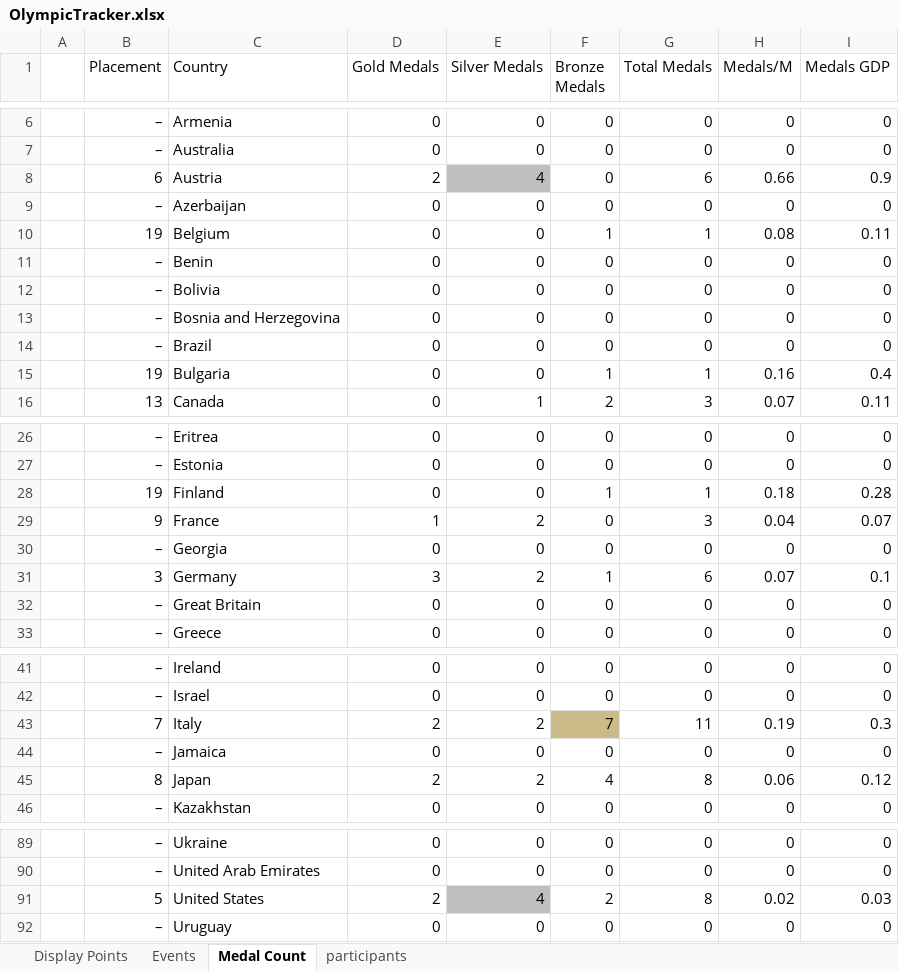
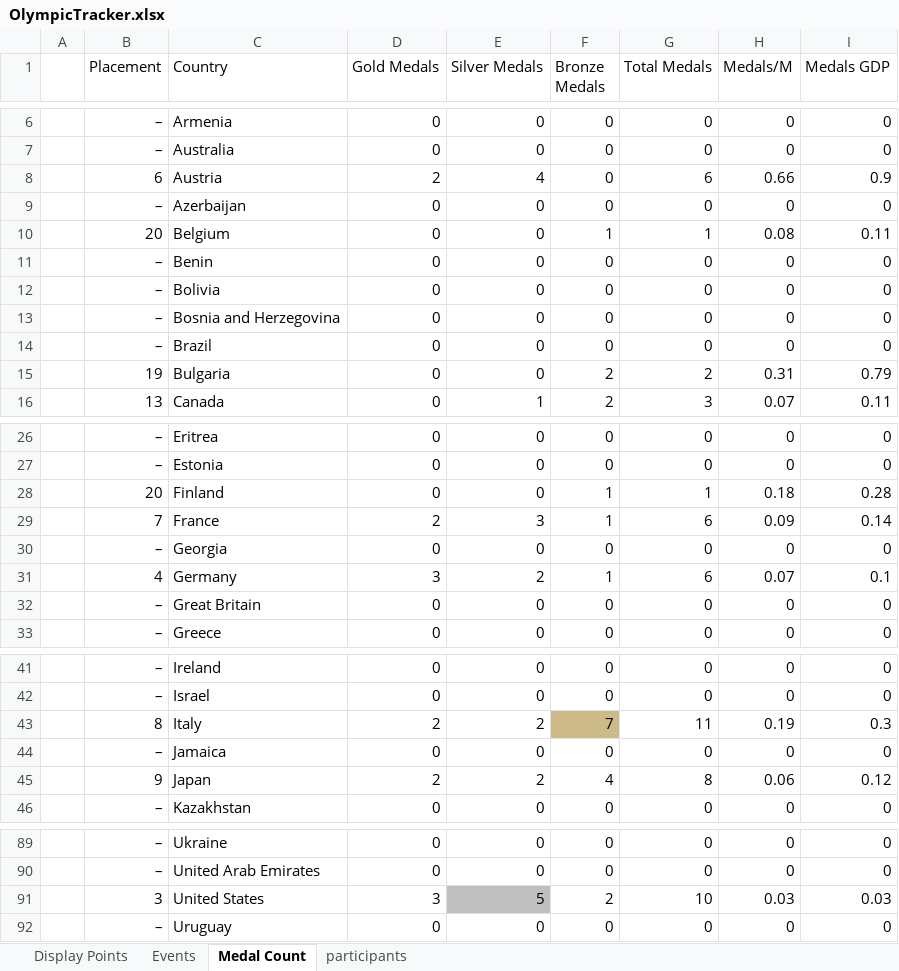
Before and after one commit to j-slack/Salary-Cap-Winter-Olympics-2026, an Excel workbook: OlympicTracker.xlsx, sheet Medal Count, drawn as a sheet; only a part is shown, gaps mark what is left out; values as stored, in another font and other column widths than the file's, no borders; the diff covers the shown part only; the diff names each change by its address in the sheet, - before the commit and + after, or states it on an @@ line.

Commit message:
Add files via upload

```diff
--- a/OlympicTracker.xlsx (sheet Medal Count)
+++ b/OlympicTracker.xlsx (sheet Medal Count)
-E8 fill: #BFBFBF
+E8 fill: none
-B10 (Placement): 19
+B10 (Placement): 20
-F15 (Bronze Medals): 1
+F15 (Bronze Medals): 2
-G15 (Total Medals): 1
+G15 (Total Medals): 2
-H15 (Medals/M): 0.16
+H15 (Medals/M): 0.31
-I15 (Medals GDP): 0.4
+I15 (Medals GDP): 0.79
-B28 (Placement): 19
+B28 (Placement): 20
-B29 (Placement): 9
+B29 (Placement): 7
-D29 (Gold Medals): 1
+D29 (Gold Medals): 2
-E29 (Silver Medals): 2
+E29 (Silver Medals): 3
-F29 (Bronze Medals): 0
+F29 (Bronze Medals): 1
-G29 (Total Medals): 3
+G29 (Total Medals): 6
-H29 (Medals/M): 0.04
+H29 (Medals/M): 0.09
-I29 (Medals GDP): 0.07
+I29 (Medals GDP): 0.14
-B31 (Placement): 3
+B31 (Placement): 4
-B43 (Placement): 7
+B43 (Placement): 8
-B45 (Placement): 8
+B45 (Placement): 9
-B91 (Placement): 5
+B91 (Placement): 3
-D91 (Gold Medals): 2
+D91 (Gold Medals): 3
-E91 (Silver Medals): 4
+E91 (Silver Medals): 5
-G91 (Total Medals): 8
+G91 (Total Medals): 10
-H91 (Medals/M): 0.02
+H91 (Medals/M): 0.03
```
Also changed, not shown: 1 edited cell elsewhere in this sheet, sheet Events, sheet Display Points.
